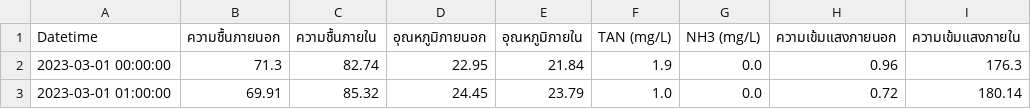
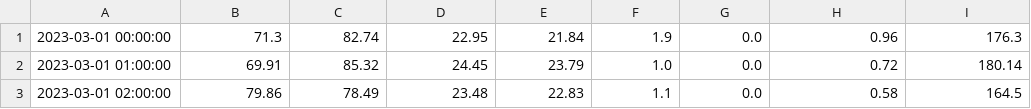
Before and after one commit to Jessada2542/agrosector-map, a CSV file: public/data.csv, drawn as a sheet; only a part is shown; the shorter side is filled out with more unchanged rows.

Commit message:
try

```diff
--- a/public/data.csv
+++ b/public/data.csv
@@ -1,2 +1 @@
-Datetime,ความชื้นภายนอก,ความชื้นภายใน,อุณหภูมิภายนอก,อุณหภูมิภายใน,TAN (mg/L),NH3 (mg/L),ความเข้มแสงภายนอก,ความเข้มแสงภายใน
 2023-03-01 00:00:00,71.3,82.74,22.95,21.84,1.9,0.0,0.96,176.3
```
